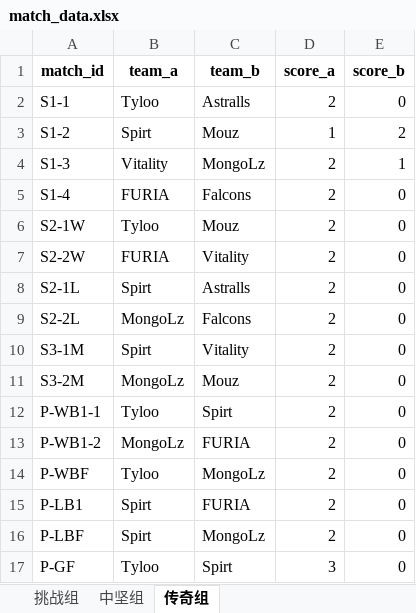
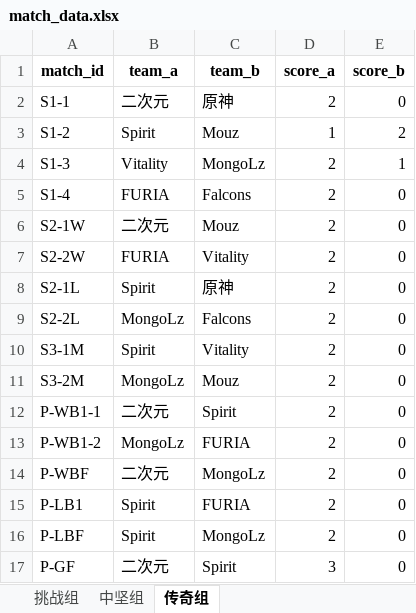
Before and after one commit to seuzyf/seuzyf.github.io, an Excel workbook: match_data.xlsx, sheet 传奇组, drawn as a sheet; values as stored, in another font and other column widths than the file's, no borders; the diff names each change by its address in the sheet, - before the commit and + after, or states it on an @@ line.

Commit message:
Add files via upload

```diff
--- a/match_data.xlsx (sheet 传奇组)
+++ b/match_data.xlsx (sheet 传奇组)
-B2 (team_a): Tyloo
+B2 (team_a): 二次元
-C2 (team_b): Astralls
+C2 (team_b): 原神
-B3 (team_a): Spirt
+B3 (team_a): Spirit
-B6 (team_a): Tyloo
+B6 (team_a): 二次元
-B8 (team_a): Spirt
+B8 (team_a): Spirit
-C8 (team_b): Astralls
+C8 (team_b): 原神
-B10 (team_a): Spirt
+B10 (team_a): Spirit
-B12 (team_a): Tyloo
+B12 (team_a): 二次元
-C12 (team_b): Spirt
+C12 (team_b): Spirit
-B14 (team_a): Tyloo
+B14 (team_a): 二次元
-B15:B16 (team_a): Spirt
+B15:B16 (team_a): Spirit
-B17 (team_a): Tyloo
+B17 (team_a): 二次元
-C17 (team_b): Spirt
+C17 (team_b): Spirit
```
Also changed, not shown: sheet 中坚组, sheet 挑战组.
